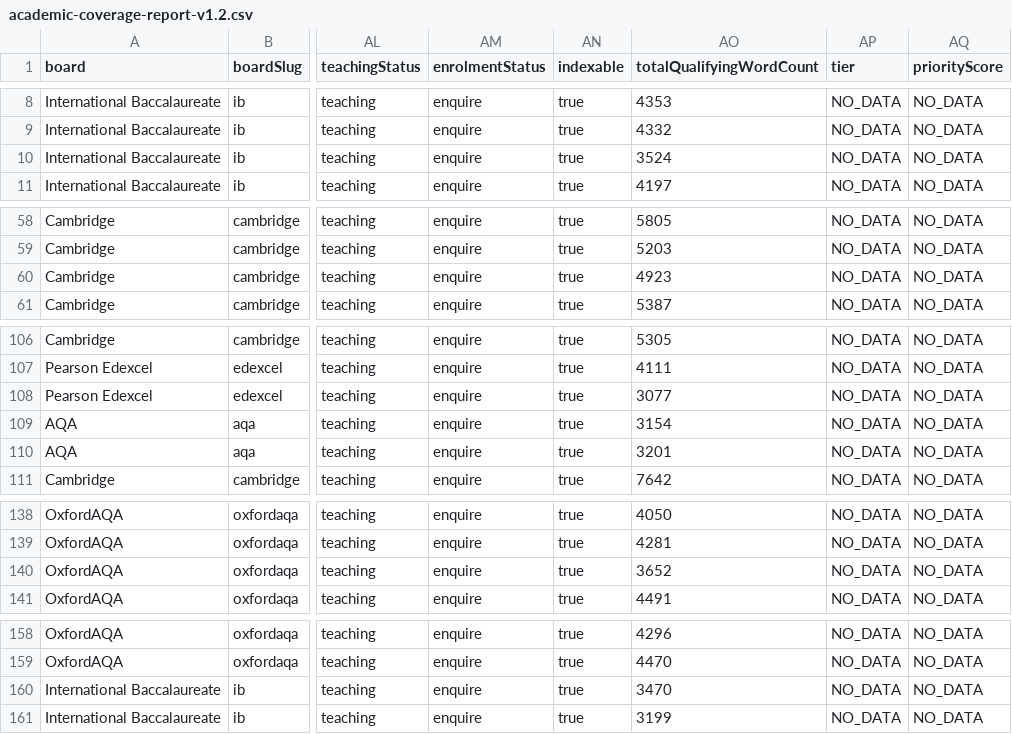
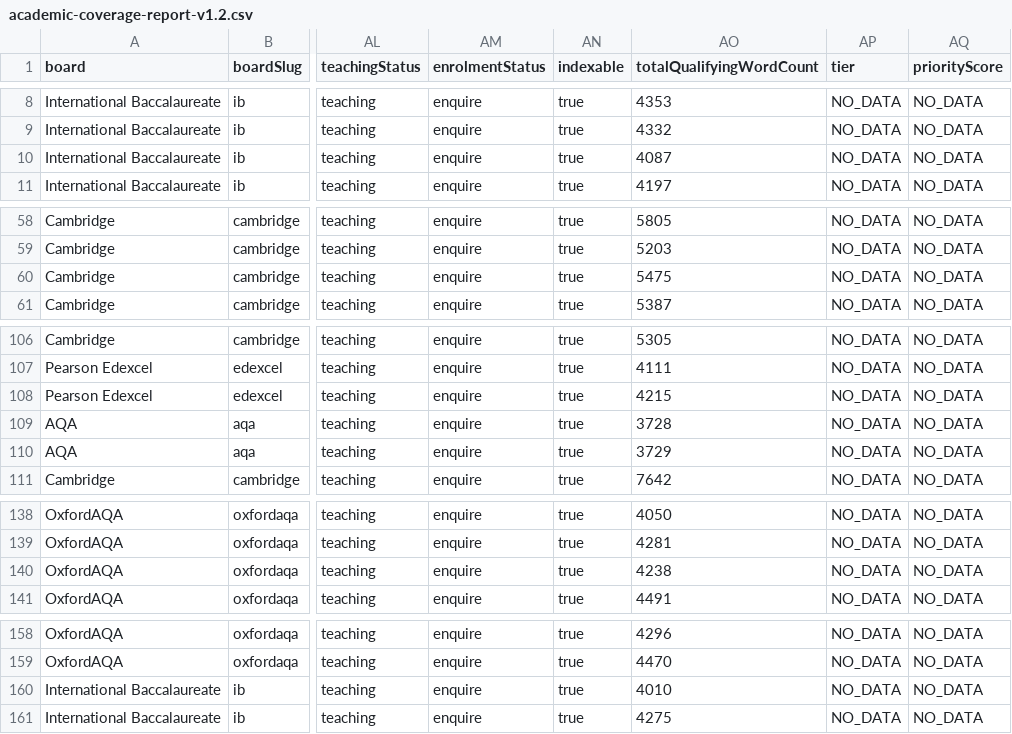
Before and after one commit to Nouman1608/MB, a CSV file: docs/reports/academic-coverage-report-v1.2.csv, drawn as a sheet; only a part is shown, gaps mark what is left out; the diff names each change by its address in the sheet, - before the commit and + after, or states it on an @@ line.

Commit message:
Expand 10 short resources to 900+ words — batch 3
Deepens the next 10 shortest resources (post-merge, freshly recomputed) to 900+
words, following the same validated expansion pattern as batches 1-2:

- igcse-oxfordaqa-english-literature-prose-and-drama-revision-notes.md (356->942)
- o-level-commerce-production-revision-notes.md (358->910)
- ib-dp-geography-assessment-revision-notes.md (359->922)
- ib-dp-physics-kinematics-revision-notes.md (371->924)
- a-level-edexcel-english-literature-post-2000-poetry-and-prose-practice.md (376->922)
- a-level-edexcel-english-literature-post-2000-poetry-and-prose-revision-notes.md (386->978)
- aqa-gcse-english-literature-paper-1-practice.md (386->960)
- a-level-aqa-english-literature-b-literary-genres-practice.md (391->919)
- ib-dp-economics-demand-supply-equilibrium-revision-notes.md (393->933)
- ib-dp-physics-kinematics-practice.md (394->917)

Each expansion adds genuine sourced content (new syllabus detail, worked
examples, exam-technique sections, additional self-test/practice questions)
drawn from each file's own verified sibling study guide or syllabus source,
with an added 'Official syllabus' citation where one was previously missing.
No new syllabus scope introduced; duplicate-scope guard re-run clean.

Full validation gate passed: astro check (0 errors), validate:academic,
build, cross-board regression, negative validation suite, API test suite
(31/31), npm audit (pre-existing fast-uri high-severity advisory only,
documented and unrelated to content), coverage report regenerated,
duplicate-scope check (full-tree, clean).

Repo state includes the 100 new resources merged from a concurrent session's
two 50-resource batches (origin/main, 10 commits, merged earlier this session
with no conflicts).

```diff
--- a/docs/reports/academic-coverage-report-v1.2.csv
+++ b/docs/reports/academic-coverage-report-v1.2.csv
-AO10 (totalQualifyingWordCount): 3524
+AO10 (totalQualifyingWordCount): 4087
-AO60 (totalQualifyingWordCount): 4923
+AO60 (totalQualifyingWordCount): 5475
-AO108 (totalQualifyingWordCount): 3077
+AO108 (totalQualifyingWordCount): 4215
-AO109 (totalQualifyingWordCount): 3154
+AO109 (totalQualifyingWordCount): 3728
-AO110 (totalQualifyingWordCount): 3201
+AO110 (totalQualifyingWordCount): 3729
-AO140 (totalQualifyingWordCount): 3652
+AO140 (totalQualifyingWordCount): 4238
-AO160 (totalQualifyingWordCount): 3470
+AO160 (totalQualifyingWordCount): 4010
-AO161 (totalQualifyingWordCount): 3199
+AO161 (totalQualifyingWordCount): 4275
```
Also changed, not shown: 11 other files.
